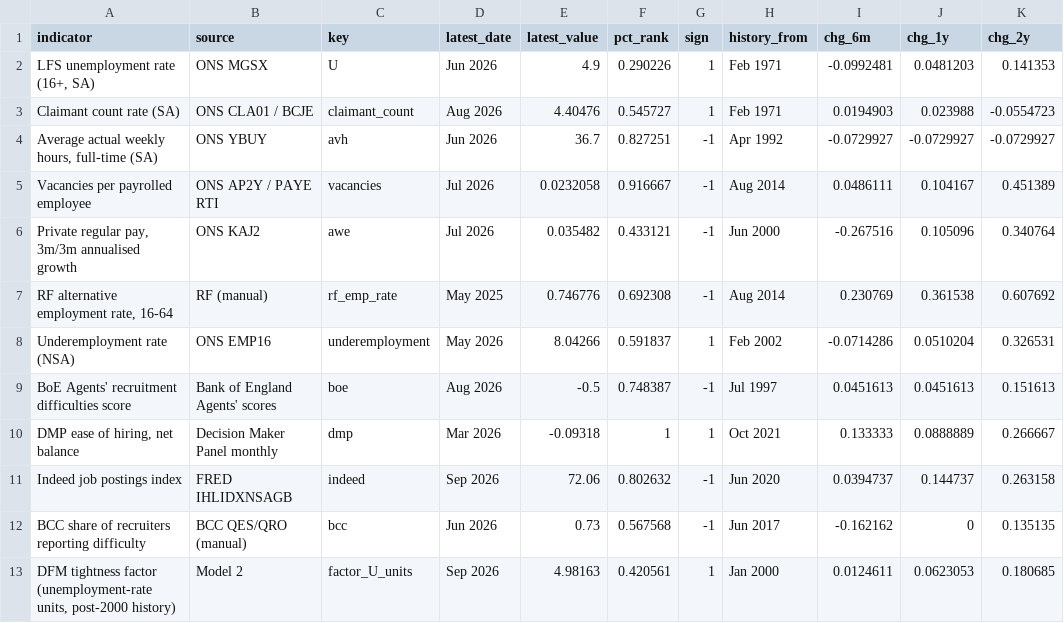
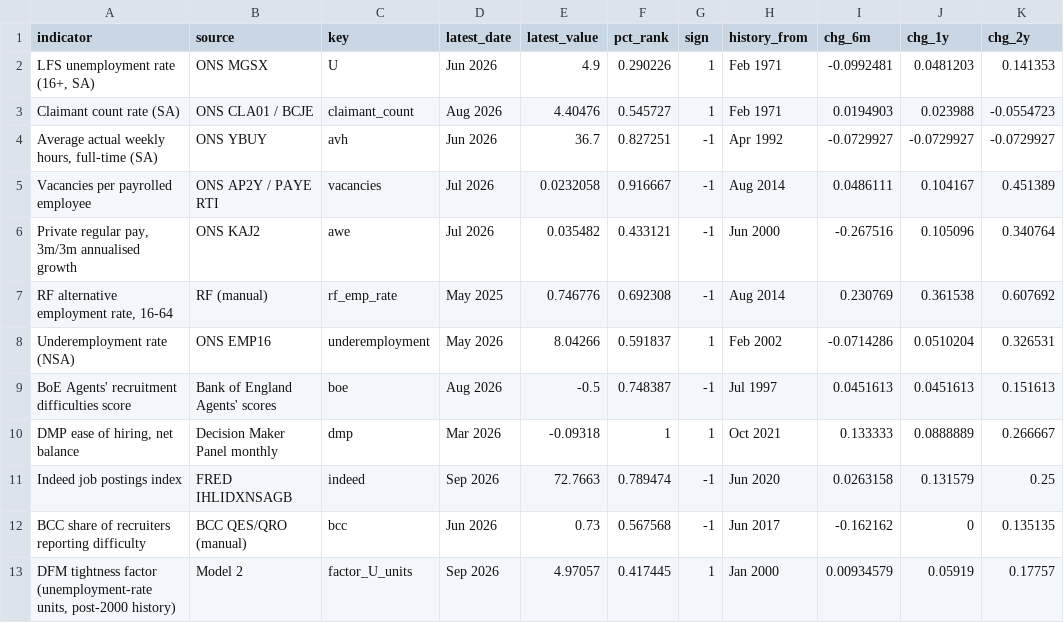
Before and after one commit to gregorythwaites/rf-labour-market-tightness-page, a CSV file: summary.csv, drawn as a sheet.

```diff
--- a/summary.csv
+++ b/summary.csv
@@ -10,4 +10,4 @@ BoE Agents' recruitment difficulties score,Bank of England Agents' scores,boe,Au
 "DMP ease of hiring, net balance",Decision Maker Panel monthly,dmp,Mar 2026,-0.09318,1,1,Oct 2021,0.133333,0.0888889,0.266667
-Indeed job postings index,FRED IHLIDXNSAGB,indeed,Sep 2026,72.06,0.802632,-1,Jun 2020,0.0394737,0.144737,0.263158
+Indeed job postings index,FRED IHLIDXNSAGB,indeed,Sep 2026,72.7663,0.789474,-1,Jun 2020,0.0263158,0.131579,0.25
 BCC share of recruiters reporting difficulty,BCC QES/QRO (manual),bcc,Jun 2026,0.73,0.567568,-1,Jun 2017,-0.162162,0,0.135135
-"DFM tightness factor (unemployment-rate units, post-2000 history)",Model 2,factor_U_units,Sep 2026,4.98163,0.420561,1,Jan 2000,0.0124611,0.0623053,0.180685
+"DFM tightness factor (unemployment-rate units, post-2000 history)",Model 2,factor_U_units,Sep 2026,4.97057,0.417445,1,Jan 2000,0.00934579,0.05919,0.17757
```
Also changed, not shown: model_output.csv, 5 other files.
